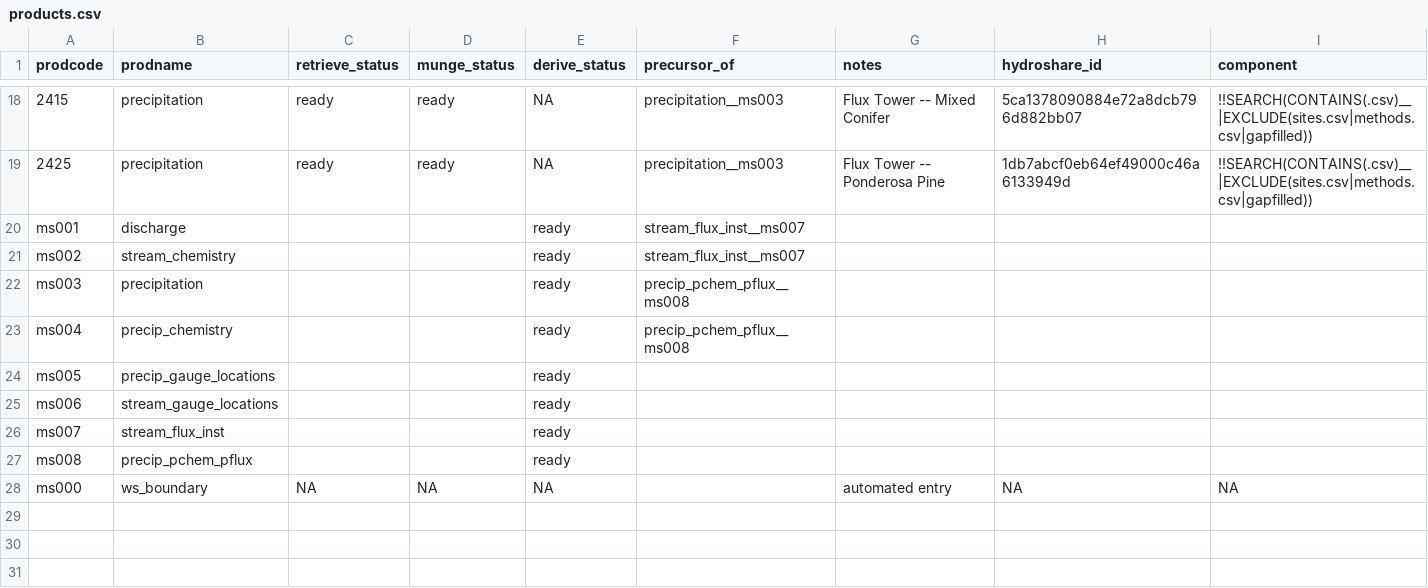
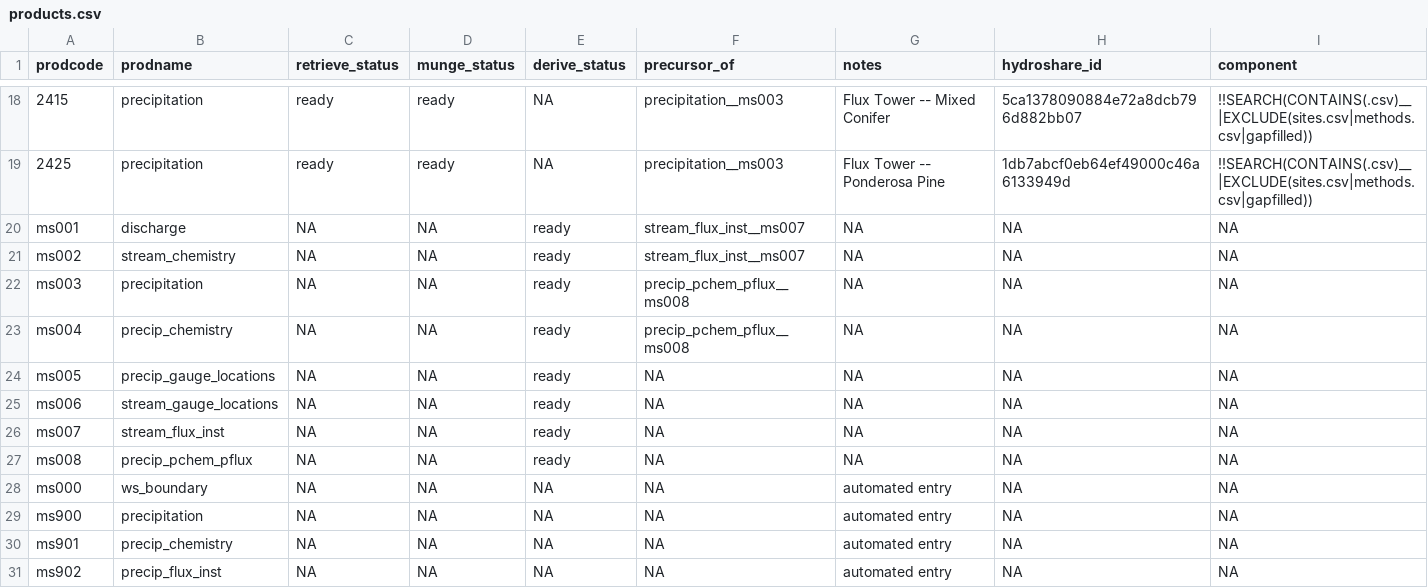
Before and after one commit to MacroSHEDS/data_processing, a CSV file: src/czo/catalina_jemez/products.csv, drawn as a sheet; only a part is shown, gaps mark what is left out.

Commit message:
fixed bugs in documentation, general kernels, shale hills products.csvs, versionless protocol, etc

```diff
--- a/src/czo/catalina_jemez/products.csv
+++ b/src/czo/catalina_jemez/products.csv
@@ -19,10 +19,13 @@ prodcode,prodname,retrieve_status,munge_status,derive_status,precursor_of,notes,
 2425,precipitation,ready,ready,NA,precipitation__ms003,Flux Tower -- Ponderosa Pine,1db7abcf0eb64ef49000c46a6133949d,!!SEARCH(CONTAINS(.csv)__|EXCLUDE(sites.csv|methods.csv|gapfilled))
-ms001,discharge,,,ready,stream_flux_inst__ms007,,,
-ms002,stream_chemistry,,,ready,stream_flux_inst__ms007,,,
-ms003,precipitation,,,ready,precip_pchem_pflux__ms008,,,
-ms004,precip_chemistry,,,ready,precip_pchem_pflux__ms008,,,
-ms005,precip_gauge_locations,,,ready,,,,
-ms006,stream_gauge_locations,,,ready,,,,
-ms007,stream_flux_inst,,,ready,,,,
-ms008,precip_pchem_pflux,,,ready,,,,
-ms000,ws_boundary,NA,NA,NA,,automated entry,NA,NA
+ms001,discharge,NA,NA,ready,stream_flux_inst__ms007,NA,NA,NA
+ms002,stream_chemistry,NA,NA,ready,stream_flux_inst__ms007,NA,NA,NA
+ms003,precipitation,NA,NA,ready,precip_pchem_pflux__ms008,NA,NA,NA
+ms004,precip_chemistry,NA,NA,ready,precip_pchem_pflux__ms008,NA,NA,NA
+ms005,precip_gauge_locations,NA,NA,ready,NA,NA,NA,NA
+ms006,stream_gauge_locations,NA,NA,ready,NA,NA,NA,NA
+ms007,stream_flux_inst,NA,NA,ready,NA,NA,NA,NA
+ms008,precip_pchem_pflux,NA,NA,ready,NA,NA,NA,NA
+ms000,ws_boundary,NA,NA,NA,NA,automated entry,NA,NA
+ms900,precipitation,NA,NA,NA,NA,automated entry,NA,NA
+ms901,precip_chemistry,NA,NA,NA,NA,automated entry,NA,NA
+ms902,precip_flux_inst,NA,NA,NA,NA,automated entry,NA,NA
```
Also changed, not shown: src/czo/calhoun/products.csv, src/czo/shale_hills/products.csv, 9 other files.
